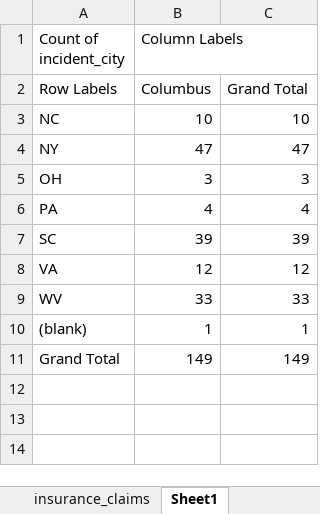
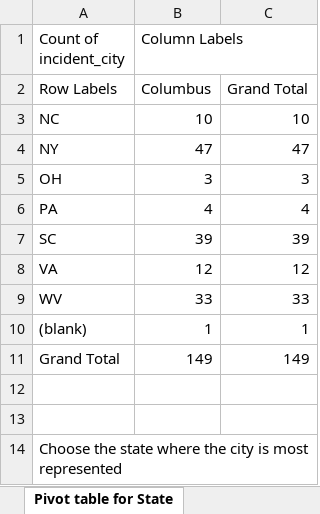
Before and after one commit to Bertie1990/Integrated-Project, an Excel workbook: insurance_claims_clean.xlsx, sheet Pivot table for State, drawn as a sheet; values as stored, in another font and other column widths than the file's, no borders; charts and pictures not drawn; the diff names each change by its address in the sheet, - before the commit and + after, or states it on an @@ line.

```diff
--- a/insurance_claims_clean.xlsx (sheet Pivot table for State)
+++ b/insurance_claims_clean.xlsx (sheet Pivot table for State)
-sheet tab: Sheet1
+sheet tab: Pivot table for State
+row 12: (empty)
+row 13: (empty)
+row 14: Choose the state where the city is most represented
```
Also changed, not shown: sheet cleaning insurance_claims, sheet Clean_data, other sheet tabs, charts or pictures, 1 other file.
